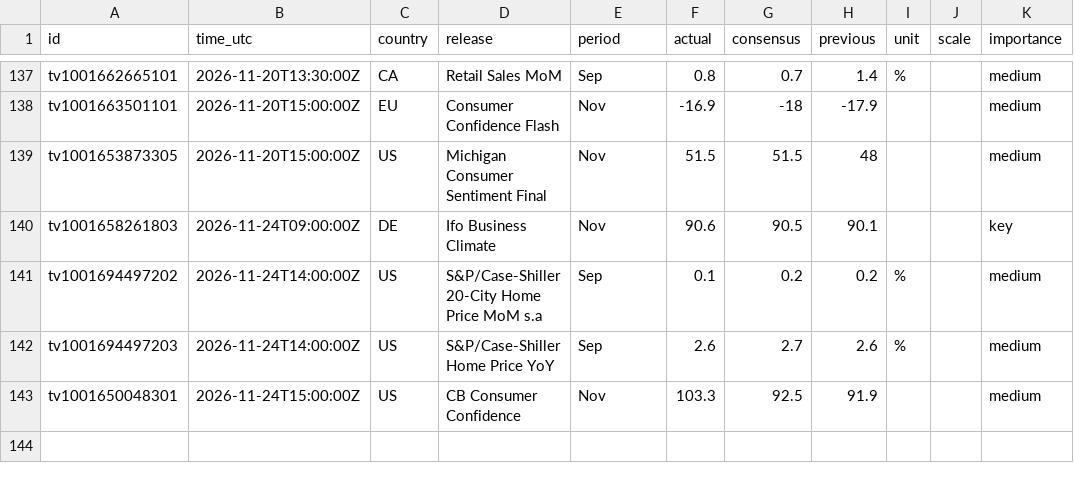
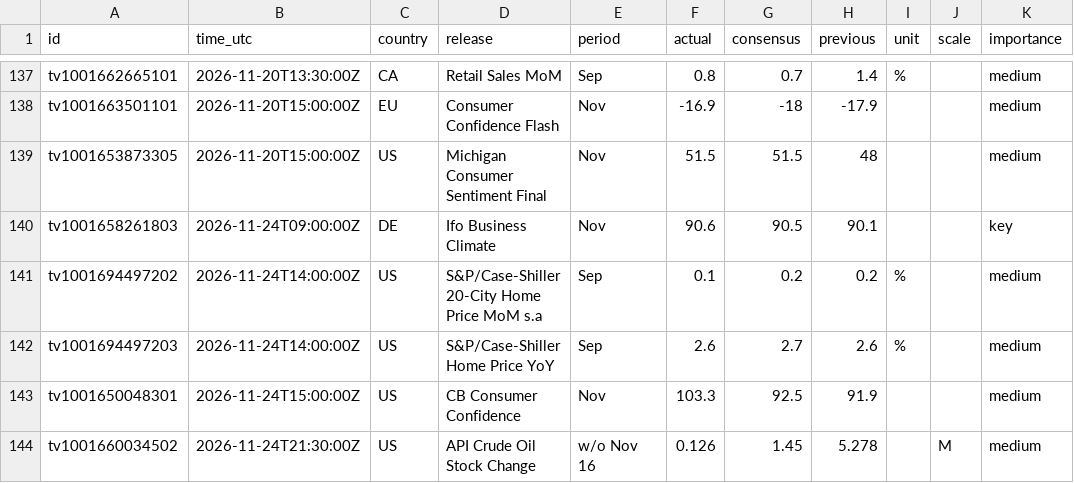
Before and after one commit to mrmikerbrown-maker/Pulse-Site-Demo-v1-Not-Public, a CSV file: calendar/data/history.csv, drawn as a sheet; only a part is shown, gaps mark what is left out.

```diff
--- a/calendar/data/history.csv
+++ b/calendar/data/history.csv
@@ -143 +143,2 @@ tv1001694497203,2026-11-24T14:00:00Z,US,S&P/Case-Shiller Home Price YoY,Sep,2.6,
 tv1001650048301,2026-11-24T15:00:00Z,US,CB Consumer Confidence,Nov,103.3,92.5,91.9,,,medium
+tv1001660034502,2026-11-24T21:30:00Z,US,API Crude Oil Stock Change,w/o Nov 16,0.126,1.45,5.278,,M,medium
```
Also changed, not shown: 1 other file.
